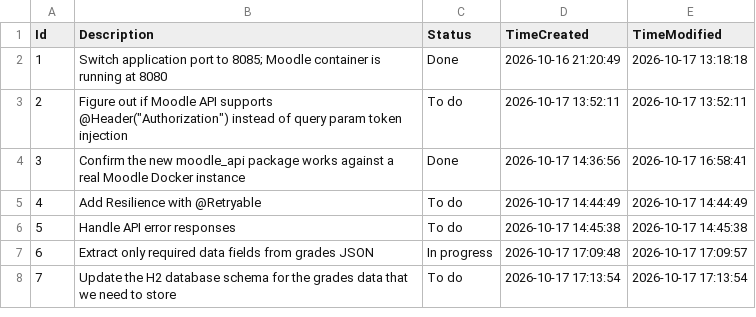
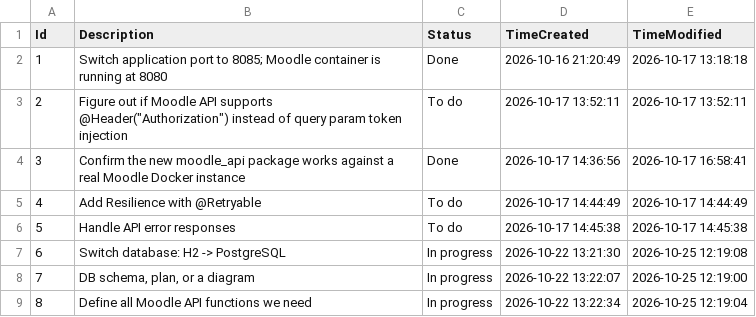
Before and after one commit to ik2221/MoodleApiClient, a CSV file: .tasks/default.csv, drawn as a sheet; removed rows and columns are numbered as before the commit, all else as after; the diff names each change by its address in the sheet, - before the commit and + after, or states it on an @@ line.

Commit message:
Update tasks

```diff
--- a/.tasks/default.csv
+++ b/.tasks/default.csv
+row 7: 6 | Switch database: H2 -> PostgreSQL | In progress | 2026-10-22 13:21:30 | 2026-10-25 12:19:08
@@ column A (Id) renumbered in row 8 @@
-B8 (Description): Extract only required data fields from grades JSON
+B8 (Description): DB schema, plan, or a diagram
-D8 (TimeCreated): 2026-10-17 17:09:48
+D8 (TimeCreated): 2026-10-22 13:22:07
-E8 (TimeModified): 2026-10-17 17:09:57
+E8 (TimeModified): 2026-10-25 12:19:00
-row 8: 7 | Update the H2 database schema for the grades data that we need to store | To do | 2026-10-17 17:13:54 | 2026-10-17 17:13:54
+row 9: 8 | Define all Moodle API functions we need | In progress | 2026-10-22 13:22:34 | 2026-10-25 12:19:04
```
